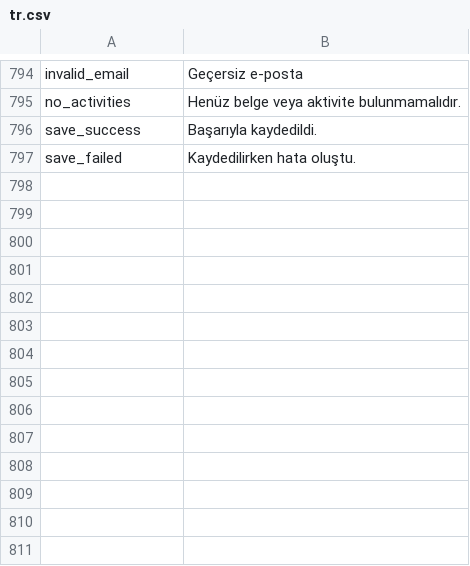
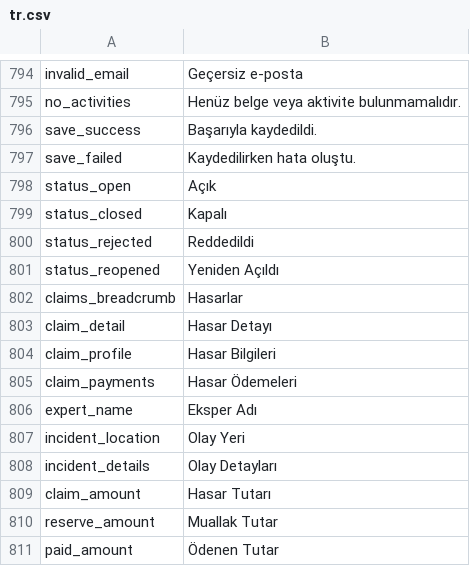
Before and after one commit to ayktbrkk/acentem_takipte, a CSV file: acentem_takipte/translations/tr.csv, drawn as a sheet; only a part is shown, gaps mark what is left out.

Commit message:
style: align ClaimDetail UI with PaymentDetail and update translations

```diff
--- a/acentem_takipte/translations/tr.csv
+++ b/acentem_takipte/translations/tr.csv
@@ -797 +797,15 @@ save_success,Başarıyla kaydedildi.,
 save_failed,Kaydedilirken hata oluştu.,
+status_open,Açık,
+status_closed,Kapalı,
+status_rejected,Reddedildi,
+status_reopened,Yeniden Açıldı,
+claims_breadcrumb,Hasarlar,
+claim_detail,Hasar Detayı,
+claim_profile,Hasar Bilgileri,
+claim_payments,Hasar Ödemeleri,
+expert_name,Eksper Adı,
+incident_location,Olay Yeri,
+incident_details,Olay Detayları,
+claim_amount,Hasar Tutarı,
+reserve_amount,Muallak Tutar,
+paid_amount,Ödenen Tutar,
```
Also changed, not shown: 2 other files.
